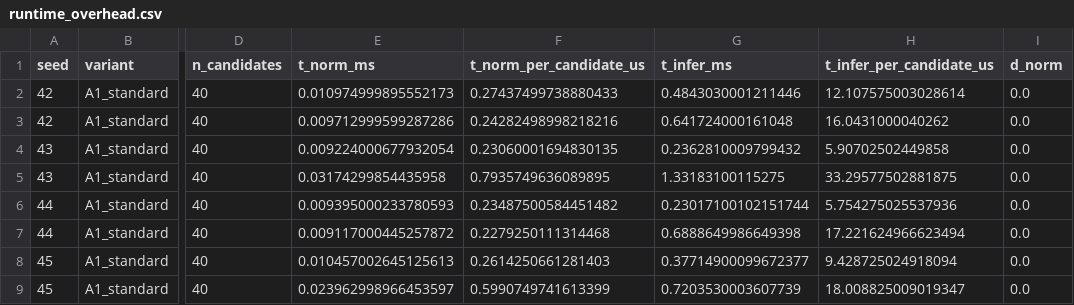
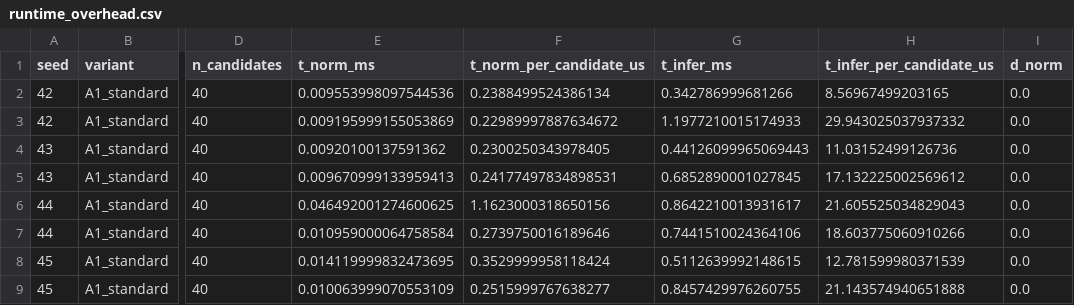
Before and after one commit to Hieu475/adaptive_3dgs, a CSV file: results/phase9b_robust_normalization/runtime_overhead.csv, drawn as a sheet; only a part is shown, gaps mark what is left out; the diff covers the shown part only; the diff names each change by its address in the sheet, - before the commit and + after, or states it on an @@ line.

```diff
--- a/results/phase9b_robust_normalization/runtime_overhead.csv
+++ b/results/phase9b_robust_normalization/runtime_overhead.csv
-E2 (t_norm_ms): 0.010974999895552173
+E2 (t_norm_ms): 0.009553998097544536
-F2 (t_norm_per_candidate_us): 0.27437499738880433
+F2 (t_norm_per_candidate_us): 0.2388499524386134
-G2 (t_infer_ms): 0.4843030001211446
+G2 (t_infer_ms): 0.342786999681266
-H2 (t_infer_per_candidate_us): 12.107575003028614
+H2 (t_infer_per_candidate_us): 8.56967499203165
-E3 (t_norm_ms): 0.009712999599287286
+E3 (t_norm_ms): 0.009195999155053869
-F3 (t_norm_per_candidate_us): 0.24282498998218216
+F3 (t_norm_per_candidate_us): 0.22989997887634672
-G3 (t_infer_ms): 0.641724000161048
+G3 (t_infer_ms): 1.1977210015174933
-H3 (t_infer_per_candidate_us): 16.0431000040262
+H3 (t_infer_per_candidate_us): 29.943025037937332
-E4 (t_norm_ms): 0.009224000677932054
+E4 (t_norm_ms): 0.00920100137591362
-F4 (t_norm_per_candidate_us): 0.23060001694830135
+F4 (t_norm_per_candidate_us): 0.2300250343978405
-G4 (t_infer_ms): 0.2362810009799432
+G4 (t_infer_ms): 0.44126099965069443
-H4 (t_infer_per_candidate_us): 5.90702502449858
+H4 (t_infer_per_candidate_us): 11.03152499126736
-E5 (t_norm_ms): 0.03174299854435958
+E5 (t_norm_ms): 0.009670999133959413
-F5 (t_norm_per_candidate_us): 0.7935749636089895
+F5 (t_norm_per_candidate_us): 0.24177497834898531
-G5 (t_infer_ms): 1.33183100115275
+G5 (t_infer_ms): 0.6852890001027845
-H5 (t_infer_per_candidate_us): 33.29577502881875
+H5 (t_infer_per_candidate_us): 17.132225002569612
-E6 (t_norm_ms): 0.009395000233780593
+E6 (t_norm_ms): 0.046492001274600625
-F6 (t_norm_per_candidate_us): 0.23487500584451482
+F6 (t_norm_per_candidate_us): 1.1623000318650156
-G6 (t_infer_ms): 0.23017100102151744
+G6 (t_infer_ms): 0.8642210013931617
-H6 (t_infer_per_candidate_us): 5.754275025537936
+H6 (t_infer_per_candidate_us): 21.605525034829043
-E7 (t_norm_ms): 0.009117000445257872
+E7 (t_norm_ms): 0.010959000064758584
-F7 (t_norm_per_candidate_us): 0.2279250111314468
+F7 (t_norm_per_candidate_us): 0.2739750016189646
-G7 (t_infer_ms): 0.6888649986649398
+G7 (t_infer_ms): 0.7441510024364106
-H7 (t_infer_per_candidate_us): 17.221624966623494
+H7 (t_infer_per_candidate_us): 18.603775060910266
-E8 (t_norm_ms): 0.010457002645125613
+E8 (t_norm_ms): 0.014119999832473695
-F8 (t_norm_per_candidate_us): 0.2614250661281403
+F8 (t_norm_per_candidate_us): 0.3529999958118424
-G8 (t_infer_ms): 0.37714900099672377
+G8 (t_infer_ms): 0.5112639992148615
-H8 (t_infer_per_candidate_us): 9.428725024918094
+H8 (t_infer_per_candidate_us): 12.781599980371539
-E9 (t_norm_ms): 0.023962998966453597
+E9 (t_norm_ms): 0.010063999070553109
-F9 (t_norm_per_candidate_us): 0.5990749741613399
+F9 (t_norm_per_candidate_us): 0.2515999767638277
-G9 (t_infer_ms): 0.7203530003607739
+G9 (t_infer_ms): 0.8457429976260755
-H9 (t_infer_per_candidate_us): 18.008825009019347
+H9 (t_infer_per_candidate_us): 21.143574940651888
```
Also changed, not shown: 88 edited cells elsewhere in this file, results/phase9b_robust_normalization/normalization_stability.csv, 6 other files.
